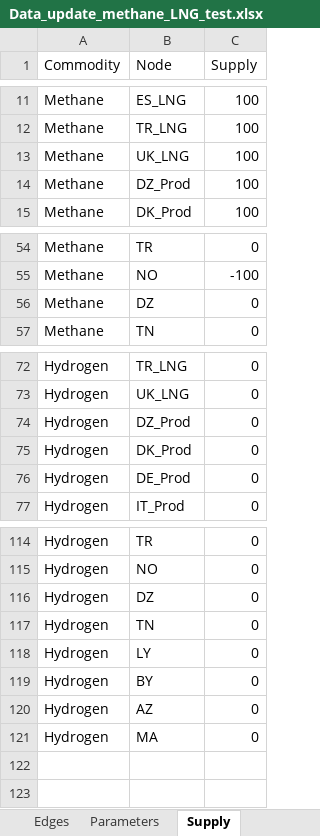
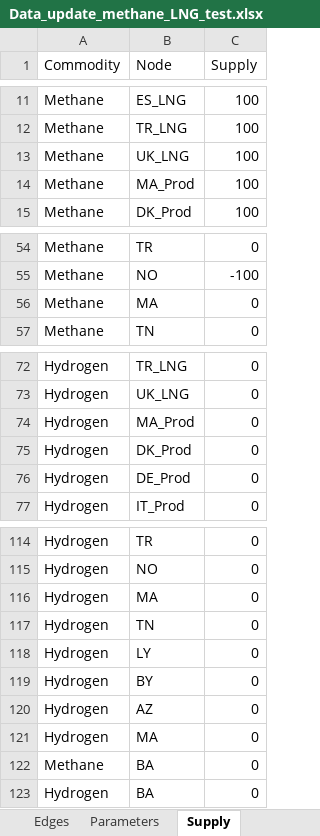
Before and after one commit to CSEI-EU/gas_infrastructure_model, an Excel workbook: 01_data/01_input_data/02_processed/Data_update_methane_LNG_test.xlsx, sheet Supply, drawn as a sheet; only a part is shown, gaps mark what is left out; values as stored, in another font and other column widths than the file's, no borders; the diff names each change by its address in the sheet, - before the commit and + after, or states it on an @@ line.

```diff
--- a/01_data/01_input_data/02_processed/Data_update_methane_LNG_test.xlsx (sheet Supply)
+++ b/01_data/01_input_data/02_processed/Data_update_methane_LNG_test.xlsx (sheet Supply)
-B14 (Node): DZ_Prod
+B14 (Node): MA_Prod
-B56 (Node): DZ
+B56 (Node): MA
-B74 (Node): DZ_Prod
+B74 (Node): MA_Prod
-B116 (Node): DZ
+B116 (Node): MA
+row 122: Methane | BA | 0
+row 123: Hydrogen | BA | 0
```
Also changed, not shown: sheet Parameters, sheet Edges, sheet Nodes, 1 other file.
